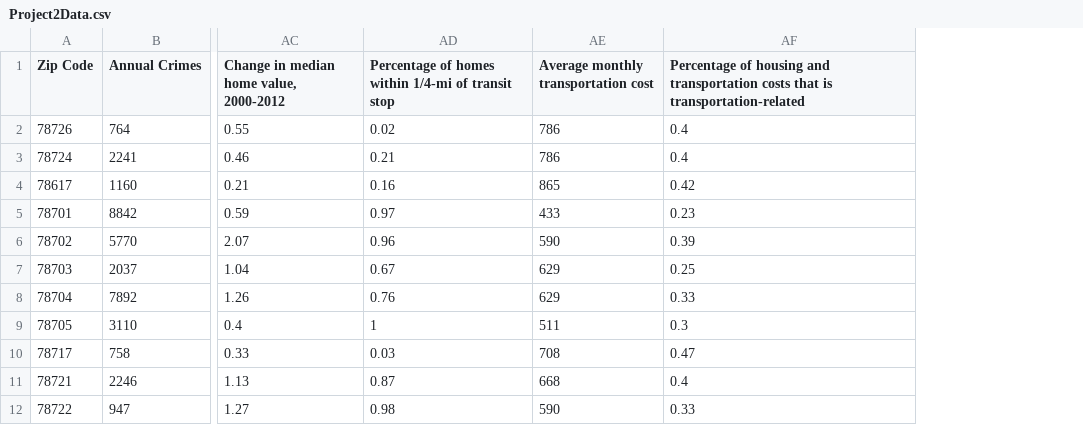
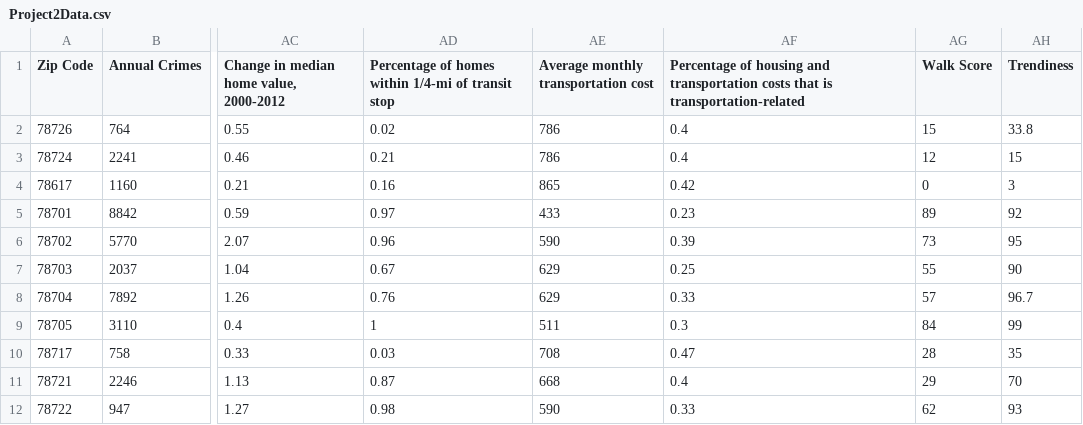
Before and after one commit to D-wags/HomeScout, a CSV file: DB/Project2Data.csv, drawn as a sheet; only a part is shown, gaps mark what is left out; the diff names each change by its address in the sheet, - before the commit and + after, or states it on an @@ line.

Commit message:
new columns

```diff
--- a/DB/Project2Data.csv
+++ b/DB/Project2Data.csv
+column AG (Walk Score), rows 2-12: 15 | 12 | 0 | 89 | 73 | 55 | 57 | 84 | 28 | 29 | 62
+column AH (Trendiness), rows 2-12: 33.8 | 15 | 3 | 92 | 95 | 90 | 96.7 | 99 | 35 | 70 | 93
```
Also changed, not shown: 5 other files.
